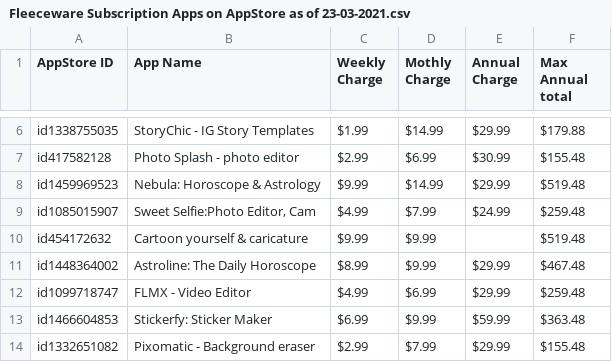
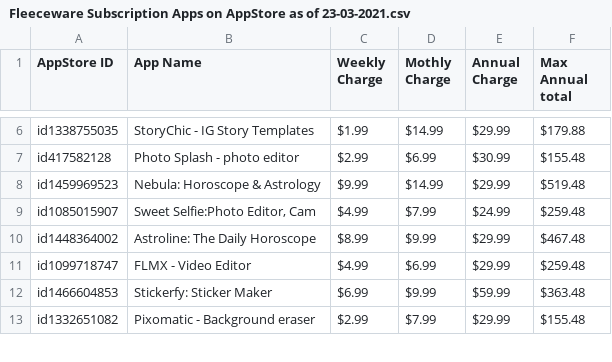
Before and after one commit to avast/ioc, a CSV file: Fleeceware/Fleeceware Subscription Apps on AppStore as of 23-03-2021.csv, drawn as a sheet; only a part is shown, gaps mark what is left out.

```diff
--- a/Fleeceware/Fleeceware Subscription Apps on AppStore as of 23-03-2021.csv
+++ b/Fleeceware/Fleeceware Subscription Apps on AppStore as of 23-03-2021.csv
@@ -9,3 +9,2 @@ id1459969523,Nebula: Horoscope & Astrology,$9.99,$14.99,$29.99,$519.48
 id1085015907,"Sweet Selfie:Photo Editor, Cam",$4.99,$7.99,$24.99,$259.48
-id454172632,Cartoon yourself & caricature,$9.99,$9.99,,$519.48
 id1448364002,Astroline: The Daily Horoscope,$8.99,$9.99,$29.99,$467.48
```
Also changed, not shown: 1 other file.
